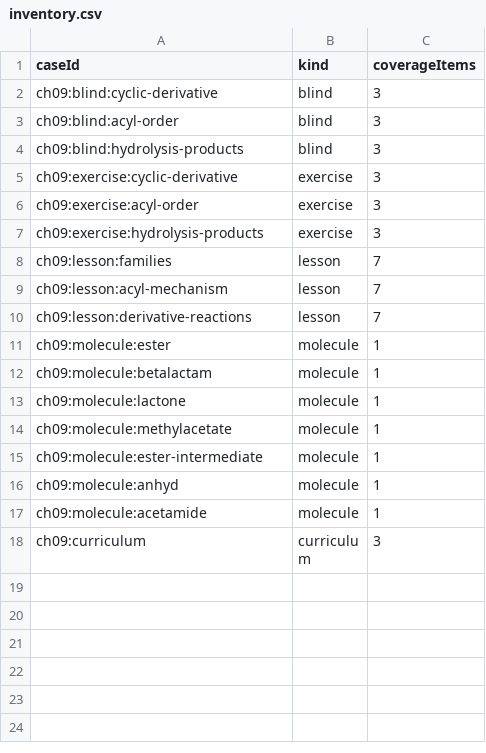
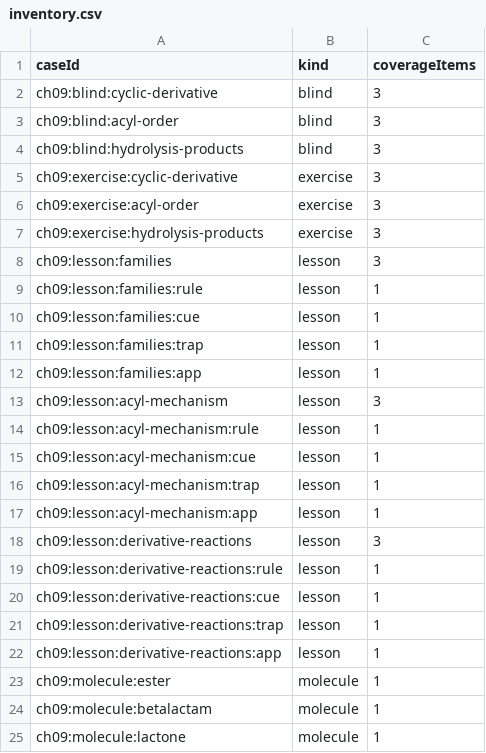
Before and after one commit to lask2026/Orgo-Field-Notes, a CSV file: review/packets/chapter-09/inventory.csv, drawn as a sheet; only a part is shown; the shorter side is filled out with more unchanged rows.

Commit message:
Restore remix visual card layouts for chapter 9

```diff
--- a/review/packets/chapter-09/inventory.csv
+++ b/review/packets/chapter-09/inventory.csv
@@ -7,5 +7,17 @@ ch09:exercise:acyl-order,exercise,3
 ch09:exercise:hydrolysis-products,exercise,3
-ch09:lesson:families,lesson,7
-ch09:lesson:acyl-mechanism,lesson,7
-ch09:lesson:derivative-reactions,lesson,7
+ch09:lesson:families,lesson,3
+ch09:lesson:families:rule,lesson,1
+ch09:lesson:families:cue,lesson,1
+ch09:lesson:families:trap,lesson,1
+ch09:lesson:families:app,lesson,1
+ch09:lesson:acyl-mechanism,lesson,3
+ch09:lesson:acyl-mechanism:rule,lesson,1
+ch09:lesson:acyl-mechanism:cue,lesson,1
+ch09:lesson:acyl-mechanism:trap,lesson,1
+ch09:lesson:acyl-mechanism:app,lesson,1
+ch09:lesson:derivative-reactions,lesson,3
+ch09:lesson:derivative-reactions:rule,lesson,1
+ch09:lesson:derivative-reactions:cue,lesson,1
+ch09:lesson:derivative-reactions:trap,lesson,1
+ch09:lesson:derivative-reactions:app,lesson,1
 ch09:molecule:ester,molecule,1
```
Also changed, not shown: 17 other files.
